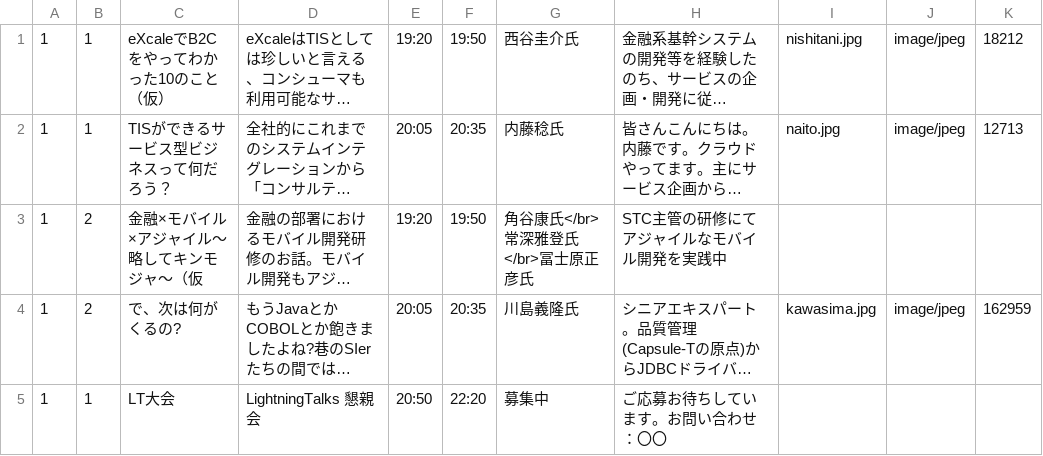
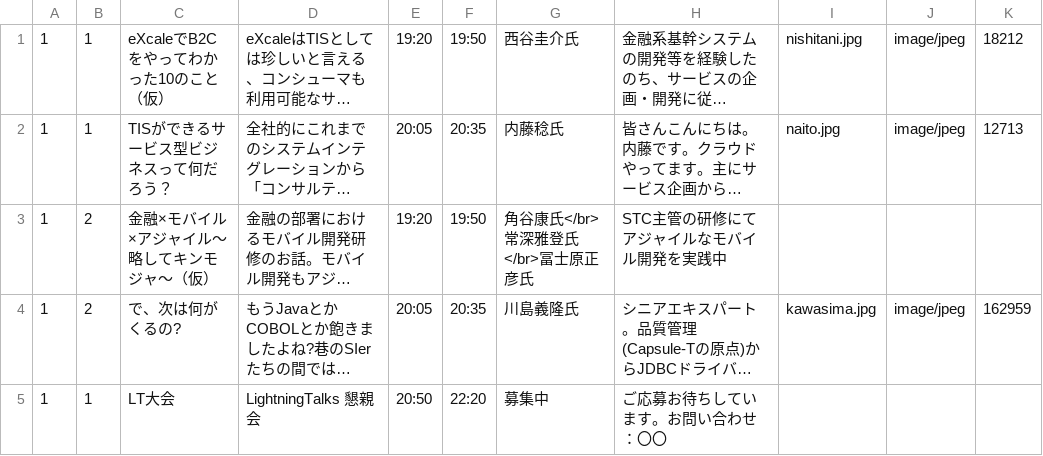
Before and after one commit to doyomeki/matsuri2, a CSV file: db/seeds/contents.csv, drawn as a sheet; long unchanged cells end in …; the diff names each change by its address in the sheet, - before the commit and + after, or states it on an @@ line.

Commit message:
modify seeds and show br

```diff
--- a/db/seeds/contents.csv
+++ b/db/seeds/contents.csv
-C3: 金融×モバイル×アジャイル〜略してキンモジャ〜（仮
+C3: 金融×モバイル×アジャイル〜略してキンモジャ〜（仮）
```
Also changed, not shown: 1 other file.
